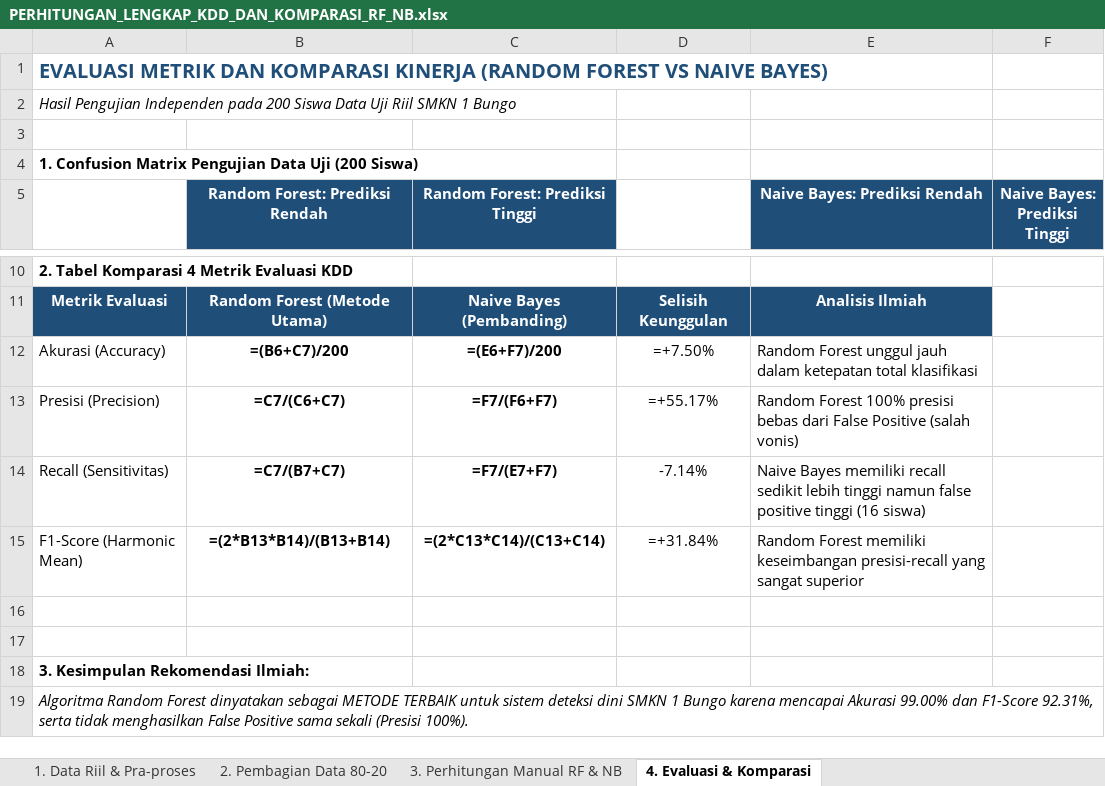
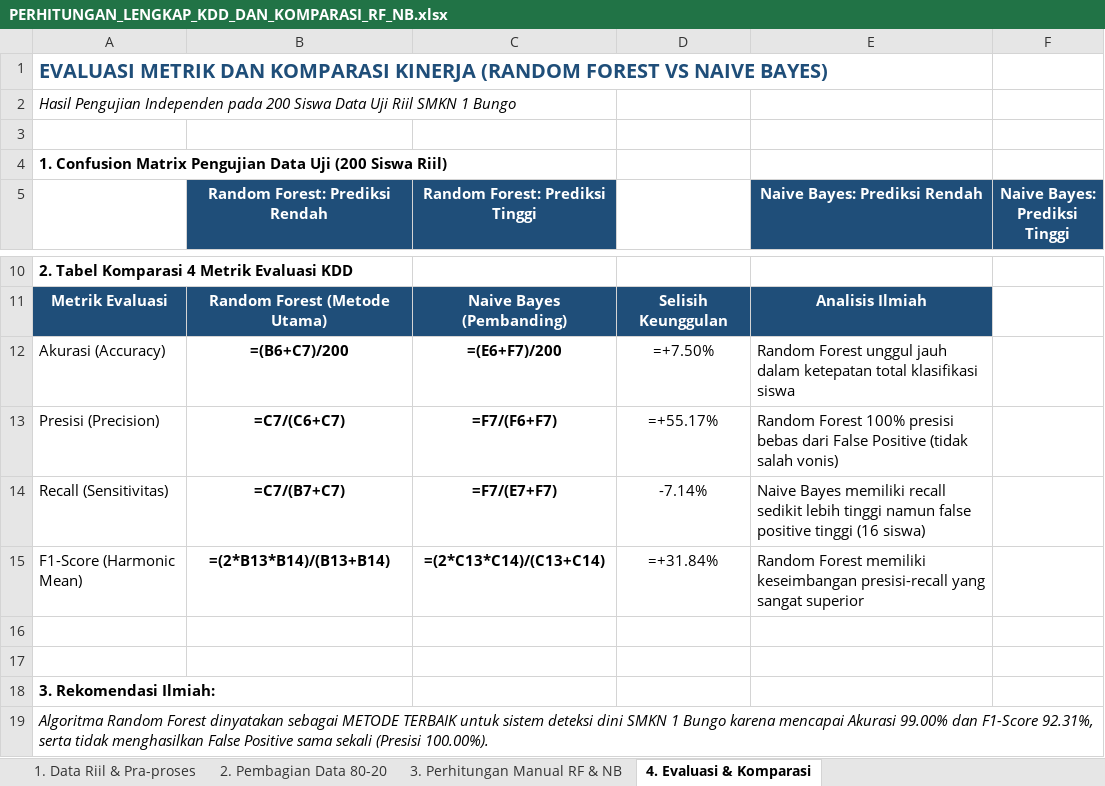
Before and after one commit to RimuruTempestCkCK/deteksi-dini-risiko-putus-sekolah, an Excel workbook: PERHITUNGAN_LENGKAP_KDD_DAN_KOMPARASI_RF_NB.xlsx, sheet 4. Evaluasi & Komparasi, drawn as a sheet; only a part is shown, gaps mark what is left out; values as stored, in another font and other column widths than the file's, no borders; formulas without a stored value are shown as written; the diff names each change by its address in the sheet, - before the commit and + after, or states it on an @@ line.

Commit message:
docs: sinkronisasi 100% data riil, rumus, dan asal data antara Bab IV Word, Excel, dan program Laravel

```diff
--- a/PERHITUNGAN_LENGKAP_KDD_DAN_KOMPARASI_RF_NB.xlsx (sheet 4. Evaluasi & Komparasi)
+++ b/PERHITUNGAN_LENGKAP_KDD_DAN_KOMPARASI_RF_NB.xlsx (sheet 4. Evaluasi & Komparasi)
-A4: …Uji (200 Siswa)
+A4: …Uji (200 Siswa Riil)
-E12 (Naive Bayes: Prediksi Rendah): …total klasifikasi
+E12 (Naive Bayes: Prediksi Rendah): …total klasifikasi siswa
-E13 (Naive Bayes: Prediksi Rendah): …False Positive (salah vonis)
+E13 (Naive Bayes: Prediksi Rendah): …False Positive (tidak salah vonis)
-A18: 3. Kesimpulan Rekomendasi Ilmiah:
+A18: 3. Rekomendasi Ilmiah:
-A19: …sekali (Presisi 100%).
+A19: …sekali (Presisi 100.00%).
```
Also changed, not shown: sheet 1. Data Riil & Pra-proses, sheet 3. Perhitungan Manual RF & NB, sheet 2. Pembagian Data 80-20, 1 other file.
